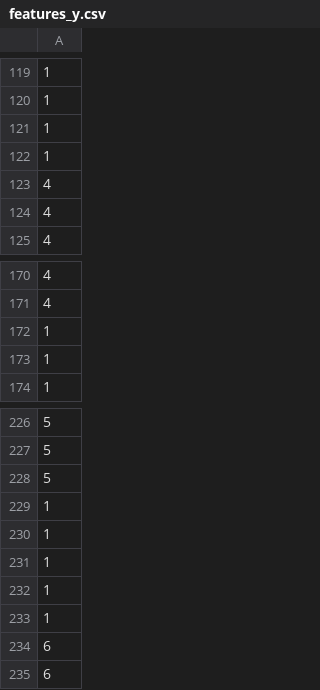
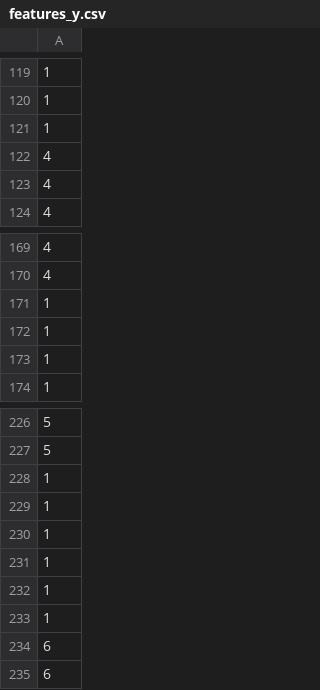
Before and after one commit to SimaoBotas2/ecac-tp1, a CSV file: features_y.csv, drawn as a sheet; only a part is shown, gaps mark what is left out.

```diff
--- a/features_y.csv
+++ b/features_y.csv
@@ -121,3 +121,2 @@
 1
-1
 4
@@ -171,2 +170,3 @@
 4
+1
 1
@@ -227,3 +227,3 @@
 5
-5
+1
 1
```
Also changed, not shown: features_X_pca.csv, 5 other files.
